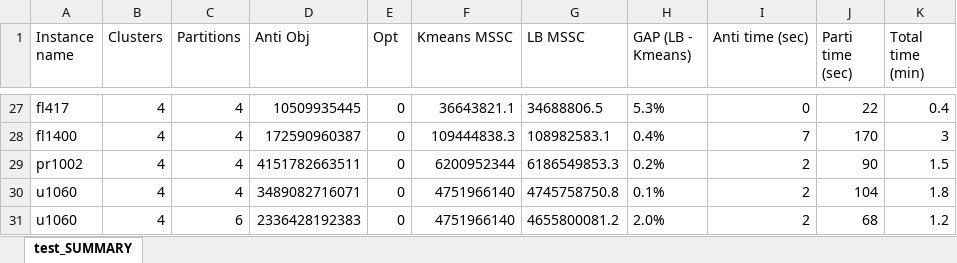
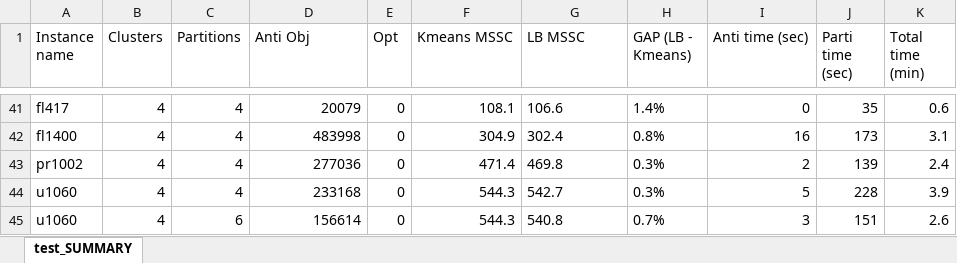
Before and after one commit to AnnaLivia/mr-sos-dp, an Excel workbook: instances/Test_big.xlsx, sheet test_SUMMARY, drawn as a sheet; only a part is shown, gaps mark what is left out; values as stored, in another font and other column widths than the file's, no borders; table styles not drawn; addresses are those after the commit; the diff covers the shown part only; the diff names each change by its address in the sheet, - before the commit and + after, or states it on an @@ line.

Commit message:
new test 0-1 update

```diff
--- a/instances/Test_big.xlsx (sheet test_SUMMARY)
+++ b/instances/Test_big.xlsx (sheet test_SUMMARY)
-D41 (Anti Obj): 10509935445
+D41 (Anti Obj): 20079
-F41 (Kmeans MSSC): 36643821.1
+F41 (Kmeans MSSC): 108.1
-G41 (LB MSSC): 34688806.5
+G41 (LB MSSC): 106.6
-H41 (GAP (LB - Kmeans)): 5.3%
+H41 (GAP (LB - Kmeans)): 1.4%
-J41 (Parti time (sec)): 22
+J41 (Parti time (sec)): 35
-K41 (Total time (min)): 0.4
+K41 (Total time (min)): 0.6
-D42 (Anti Obj): 172590960387
+D42 (Anti Obj): 483998
-F42 (Kmeans MSSC): 109444838.3
+F42 (Kmeans MSSC): 304.9
-G42 (LB MSSC): 108982583.1
+G42 (LB MSSC): 302.4
-H42 (GAP (LB - Kmeans)): 0.4%
+H42 (GAP (LB - Kmeans)): 0.8%
-I42 (Anti time (sec)): 7
+I42 (Anti time (sec)): 16
-J42 (Parti time (sec)): 170
+J42 (Parti time (sec)): 173
-K42 (Total time (min)): 3
+K42 (Total time (min)): 3.1
-D43 (Anti Obj): 4151782663511
+D43 (Anti Obj): 277036
-F43 (Kmeans MSSC): 6200952344
+F43 (Kmeans MSSC): 471.4
-G43 (LB MSSC): 6186549853.3
+G43 (LB MSSC): 469.8
-H43 (GAP (LB - Kmeans)): 0.2%
+H43 (GAP (LB - Kmeans)): 0.3%
-J43 (Parti time (sec)): 90
+J43 (Parti time (sec)): 139
-K43 (Total time (min)): 1.5
+K43 (Total time (min)): 2.4
-D44 (Anti Obj): 3489082716071
+D44 (Anti Obj): 233168
-F44:F45 (Kmeans MSSC): 4751966140
+F44:F45 (Kmeans MSSC): 544.3
-G44 (LB MSSC): 4745758750.8
+G44 (LB MSSC): 542.7
-H44 (GAP (LB - Kmeans)): 0.1%
+H44 (GAP (LB - Kmeans)): 0.3%
-I44 (Anti time (sec)): 2
+I44 (Anti time (sec)): 5
-J44 (Parti time (sec)): 104
+J44 (Parti time (sec)): 228
-K44 (Total time (min)): 1.8
+K44 (Total time (min)): 3.9
-D45 (Anti Obj): 2336428192383
+D45 (Anti Obj): 156614
-G45 (LB MSSC): 4655800081.2
+G45 (LB MSSC): 540.8
-H45 (GAP (LB - Kmeans)): 2.0%
+H45 (GAP (LB - Kmeans)): 0.7%
-I45 (Anti time (sec)): 2
+I45 (Anti time (sec)): 3
-J45 (Parti time (sec)): 68
+J45 (Parti time (sec)): 151
-K45 (Total time (min)): 1.2
+K45 (Total time (min)): 2.6
```
Also changed, not shown: 19 added rows, 3 removed rows and 14 edited cells elsewhere in this sheet, 10 other files.
